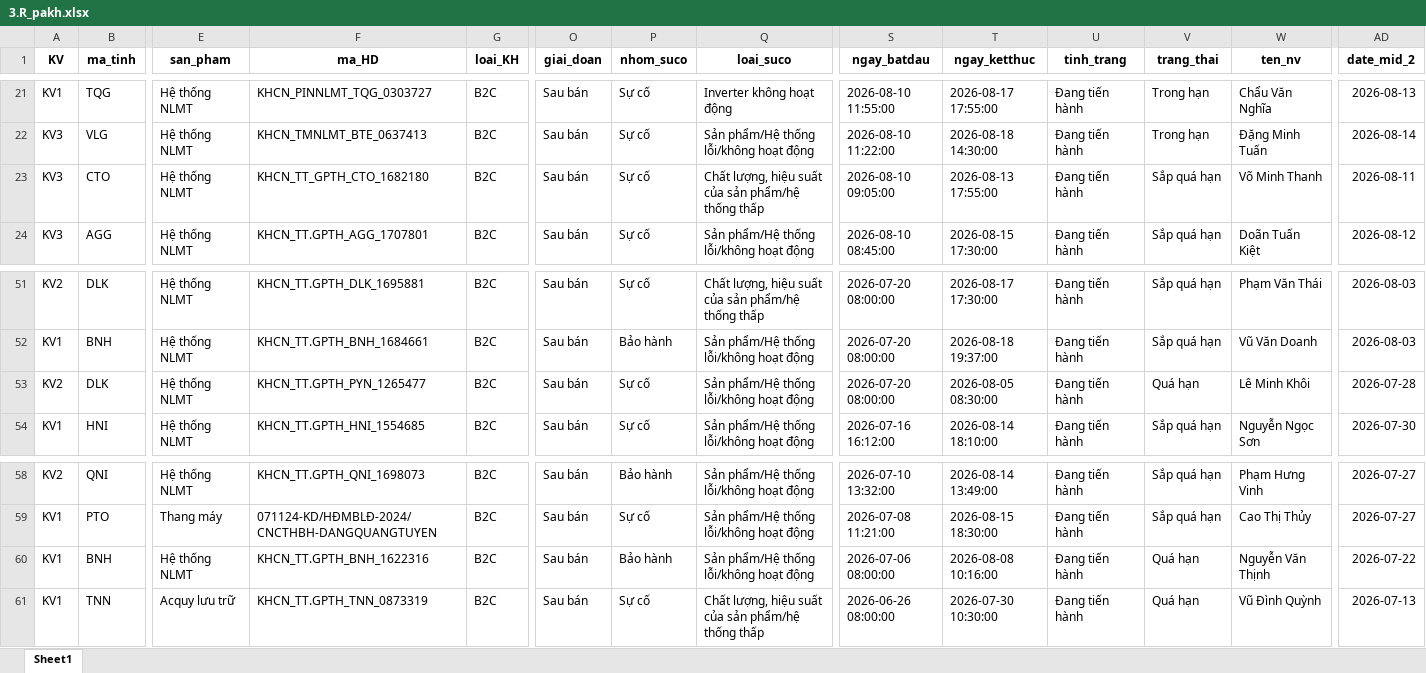
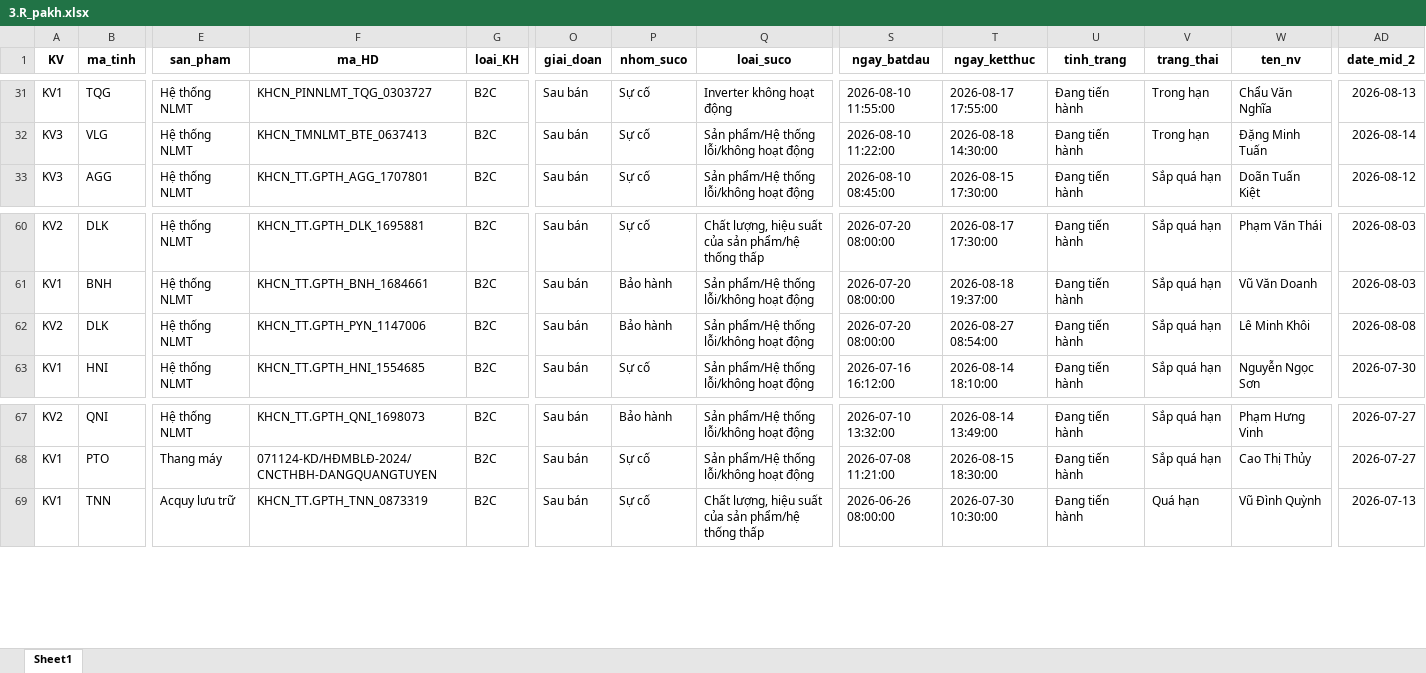
Before and after one commit to Nhunggg1612/dashboard-PAKH, an Excel workbook: data/3.R_pakh.xlsx, sheet Sheet1, drawn as a sheet; only a part is shown, gaps mark what is left out; values as stored, in another font and other column widths than the file's, no borders; removed rows and columns are numbered as before the commit, all else as after; rows hold the shown columns only; the diff covers the shown part only; the diff names each change by its address in the sheet, - before the commit and + after, or states it on an @@ line.

```diff
--- a/data/3.R_pakh.xlsx (sheet Sheet1)
+++ b/data/3.R_pakh.xlsx (sheet Sheet1)
-row 23: KV3 | CTO | Hệ thống NLMT | KHCN_TT_GPTH_CTO_1682180 | B2C | Sau bán | Sự cố | Chất lượng, hiệu suất của sản phẩm/hệ thống thấp | 2026-08-10 09:05:00 | 2026-08-13 17:55:00 | Đang tiến hành | Sắp quá hạn | Võ Minh Thanh | 2026-08-11
-F62 (ma_HD): KHCN_TT.GPTH_PYN_1265477
+F62 (ma_HD): KHCN_TT.GPTH_PYN_1147006
-P62 (nhom_suco): Sự cố
+P62 (nhom_suco): Bảo hành
-T62 (ngay_ketthuc): 2026-08-05 08:30:00
+T62 (ngay_ketthuc): 2026-08-27 08:54:00
-V62 (trang_thai): Quá hạn
+V62 (trang_thai): Sắp quá hạn
-AD62 (date_mid_2): 2026-07-28
+AD62 (date_mid_2): 2026-08-08
-row 60: KV1 | BNH | Hệ thống NLMT | KHCN_TT.GPTH_BNH_1622316 | B2C | Sau bán | Bảo hành | Sản phẩm/Hệ thống lỗi/không hoạt động | 2026-07-06 08:00:00 | 2026-08-08 10:16:00 | Đang tiến hành | Quá hạn | Nguyễn Văn Thịnh | 2026-07-22
```
Also changed, not shown: 16 added rows, 6 removed rows and 25 edited cells elsewhere in this sheet, data/5.R_pakh_hoan_thanh.xlsx, 8 other files.
